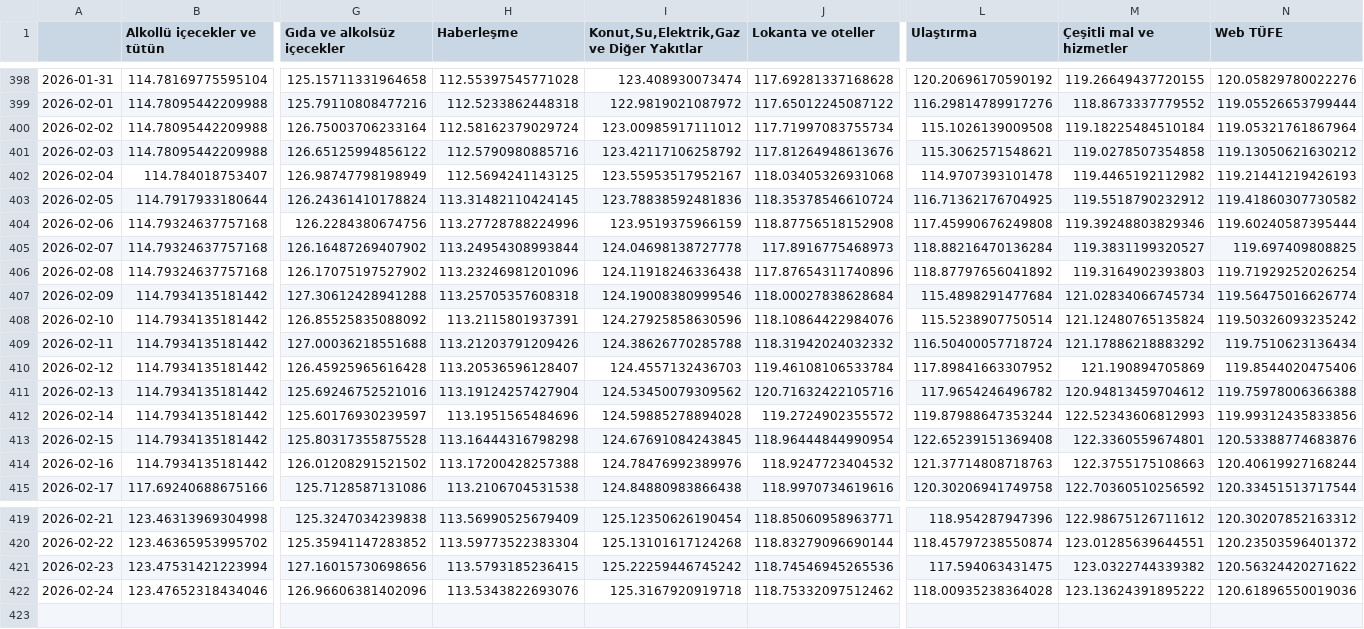
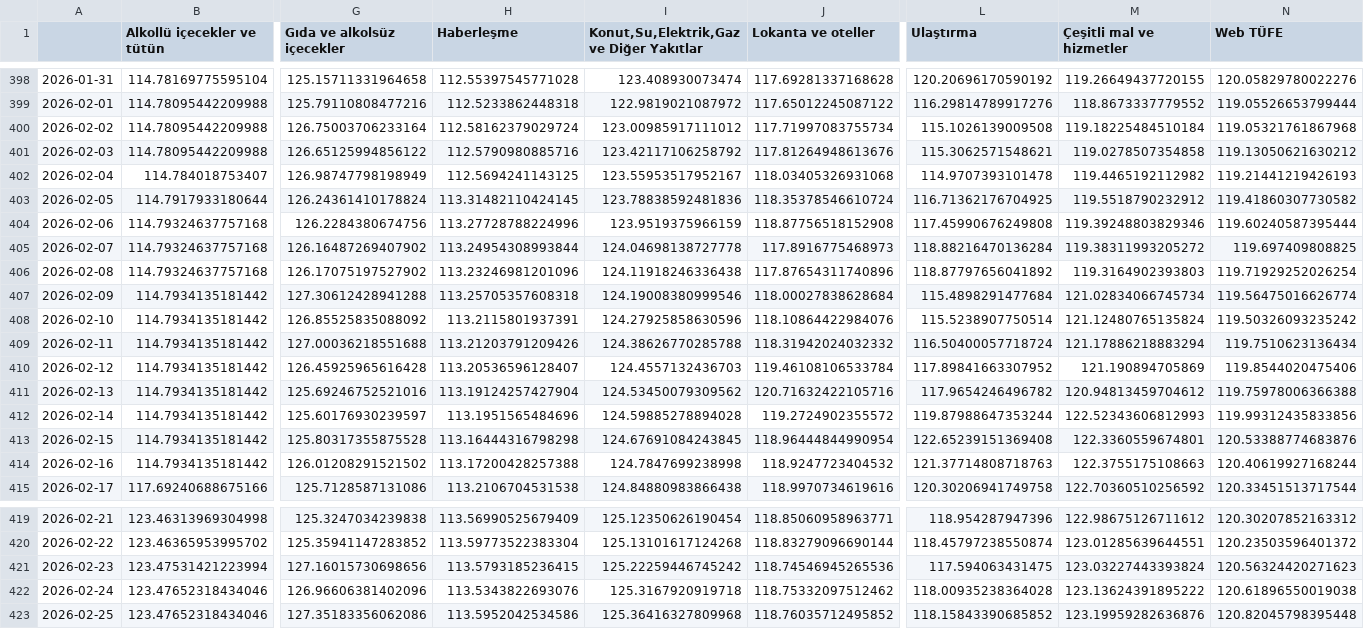
Before and after one commit to kaboya19/web-tufe-flask, a CSV file: gruplar_int.csv, drawn as a sheet; only a part is shown, gaps mark what is left out; rows hold the shown columns only; the diff names each change by its address in the sheet, - before the commit and + after, or states it on an @@ line.

```diff
--- a/gruplar_int.csv
+++ b/gruplar_int.csv
-N400 (Web TÜFE): 119.05321761867964
+N400 (Web TÜFE): 119.05321761867968
-M405 (Çeşitli mal ve hizmetler): 119.3831199320527
+M405 (Çeşitli mal ve hizmetler): 119.38311993205272
-M409 (Çeşitli mal ve hizmetler): 121.17886218883292
+M409 (Çeşitli mal ve hizmetler): 121.17886218883294
-I414: 124.78476992389976
+I414: 124.7847699238998
-M421 (Çeşitli mal ve hizmetler): 123.0322744339382
+M421 (Çeşitli mal ve hizmetler): 123.03227443393824
-N421 (Web TÜFE): 120.56324420271622
+N421 (Web TÜFE): 120.56324420271623
-N422 (Web TÜFE): 120.61896550019036
+N422 (Web TÜFE): 120.61896550019038
+row 423: 2026-02-25 | 123.47652318434046 | 127.35183356062086 | 113.5952042534586 | 125.36416327809968 | 118.76035712495852 | 118.15843390685852 | 123.19959282636876 | 120.82045798395448
```
Also changed, not shown: açlıksınırı.csv, gruplarv2.csv, 28 other files.
